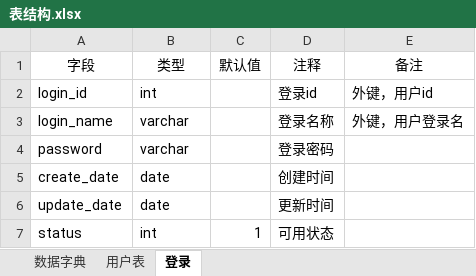
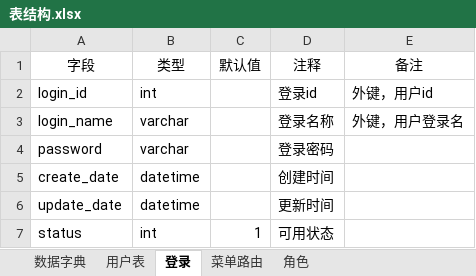
Before and after one commit to 396743672/wm.program, an Excel workbook: desginer/001excel/表结构.xlsx, sheet 登录, drawn as a sheet; values as stored, in another font and other column widths than the file's, no borders; the diff names each change by its address in the sheet, - before the commit and + after, or states it on an @@ line.

```diff
--- a/desginer/001excel/表结构.xlsx (sheet 登录)
+++ b/desginer/001excel/表结构.xlsx (sheet 登录)
+sheet tab: 菜单路由
+sheet tab: 角色
-B5:B6 (类型): date
+B5:B6 (类型): datetime
```
Also changed, not shown: sheet 用户表, sheet 数据字典.
